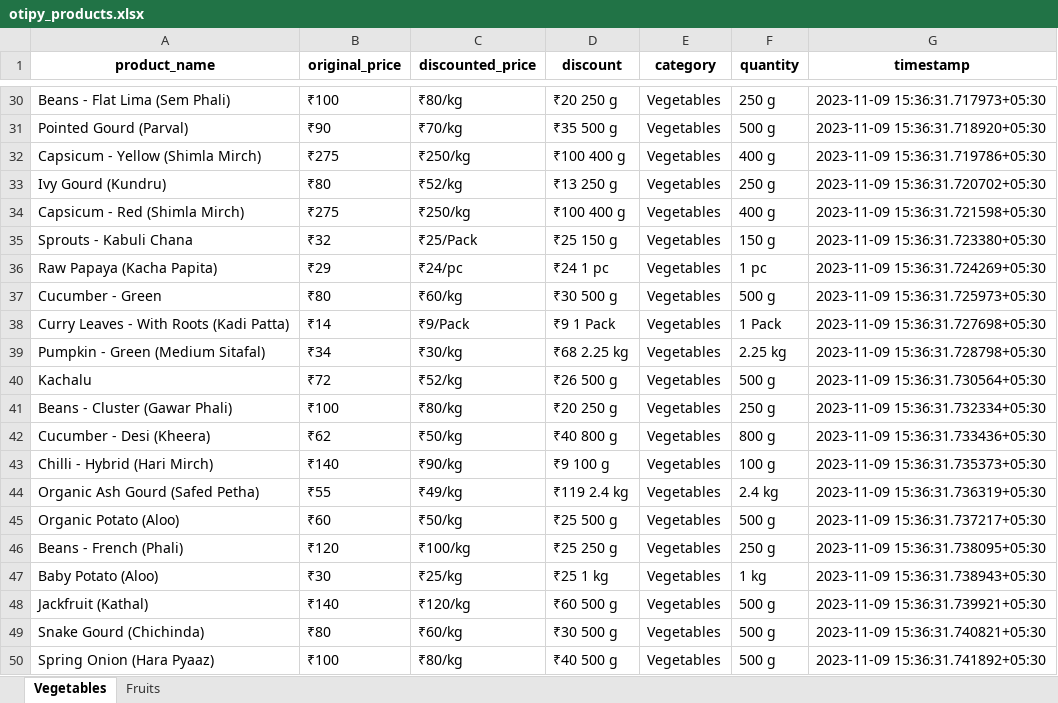
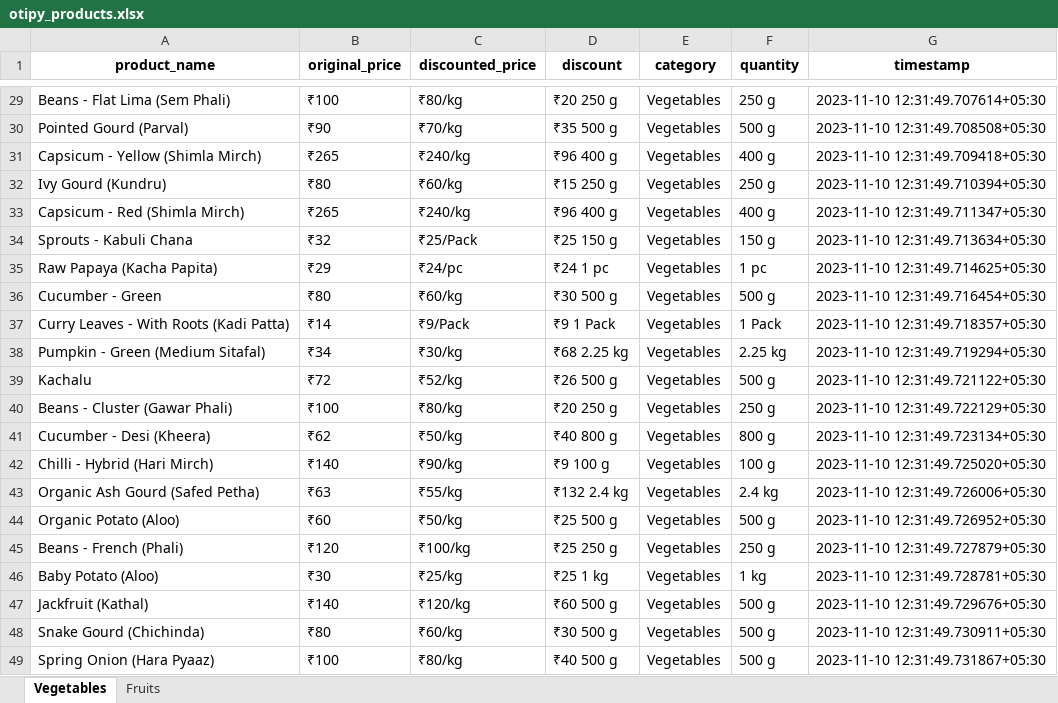
Before and after one commit to Mahi0625/pythonProject, an Excel workbook: Otipy/otipy_products.xlsx, sheet Vegetables, drawn as a sheet; only a part is shown, gaps mark what is left out; values as stored, in another font and other column widths than the file's, no borders; addresses are those after the commit; the diff covers the shown part only; the diff names each change by its address in the sheet, - before the commit and + after, or states it on an @@ line.

```diff
--- a/Otipy/otipy_products.xlsx (sheet Vegetables)
+++ b/Otipy/otipy_products.xlsx (sheet Vegetables)
-G29 (timestamp): 2023-11-09 15:36:31.717973+05:30
+G29 (timestamp): 2023-11-10 12:31:49.707614+05:30
-G30 (timestamp): 2023-11-09 15:36:31.718920+05:30
+G30 (timestamp): 2023-11-10 12:31:49.708508+05:30
-B31 (original_price): ₹275
+B31 (original_price): ₹265
-C31 (discounted_price): ₹250/kg
+C31 (discounted_price): ₹240/kg
-D31 (discount): ₹100 400 g
+D31 (discount): ₹96 400 g
-G31 (timestamp): 2023-11-09 15:36:31.719786+05:30
+G31 (timestamp): 2023-11-10 12:31:49.709418+05:30
-C32 (discounted_price): ₹52/kg
+C32 (discounted_price): ₹60/kg
-D32 (discount): ₹13 250 g
+D32 (discount): ₹15 250 g
-G32 (timestamp): 2023-11-09 15:36:31.720702+05:30
+G32 (timestamp): 2023-11-10 12:31:49.710394+05:30
-B33 (original_price): ₹275
+B33 (original_price): ₹265
-C33 (discounted_price): ₹250/kg
+C33 (discounted_price): ₹240/kg
-D33 (discount): ₹100 400 g
+D33 (discount): ₹96 400 g
-G33 (timestamp): 2023-11-09 15:36:31.721598+05:30
+G33 (timestamp): 2023-11-10 12:31:49.711347+05:30
-G34 (timestamp): 2023-11-09 15:36:31.723380+05:30
+G34 (timestamp): 2023-11-10 12:31:49.713634+05:30
-G35 (timestamp): 2023-11-09 15:36:31.724269+05:30
+G35 (timestamp): 2023-11-10 12:31:49.714625+05:30
-G36 (timestamp): 2023-11-09 15:36:31.725973+05:30
+G36 (timestamp): 2023-11-10 12:31:49.716454+05:30
-G37 (timestamp): 2023-11-09 15:36:31.727698+05:30
+G37 (timestamp): 2023-11-10 12:31:49.718357+05:30
-G38 (timestamp): 2023-11-09 15:36:31.728798+05:30
+G38 (timestamp): 2023-11-10 12:31:49.719294+05:30
-G39 (timestamp): 2023-11-09 15:36:31.730564+05:30
+G39 (timestamp): 2023-11-10 12:31:49.721122+05:30
-G40 (timestamp): 2023-11-09 15:36:31.732334+05:30
+G40 (timestamp): 2023-11-10 12:31:49.722129+05:30
-G41 (timestamp): 2023-11-09 15:36:31.733436+05:30
+G41 (timestamp): 2023-11-10 12:31:49.723134+05:30
-G42 (timestamp): 2023-11-09 15:36:31.735373+05:30
+G42 (timestamp): 2023-11-10 12:31:49.725020+05:30
-B43 (original_price): ₹55
+B43 (original_price): ₹63
-C43 (discounted_price): ₹49/kg
+C43 (discounted_price): ₹55/kg
-D43 (discount): ₹119 2.4 kg
+D43 (discount): ₹132 2.4 kg
-G43 (timestamp): 2023-11-09 15:36:31.736319+05:30
+G43 (timestamp): 2023-11-10 12:31:49.726006+05:30
-G44 (timestamp): 2023-11-09 15:36:31.737217+05:30
+G44 (timestamp): 2023-11-10 12:31:49.726952+05:30
-G45 (timestamp): 2023-11-09 15:36:31.738095+05:30
+G45 (timestamp): 2023-11-10 12:31:49.727879+05:30
-G46 (timestamp): 2023-11-09 15:36:31.738943+05:30
+G46 (timestamp): 2023-11-10 12:31:49.728781+05:30
-G47 (timestamp): 2023-11-09 15:36:31.739921+05:30
+G47 (timestamp): 2023-11-10 12:31:49.729676+05:30
-G48 (timestamp): 2023-11-09 15:36:31.740821+05:30
+G48 (timestamp): 2023-11-10 12:31:49.730911+05:30
-G49 (timestamp): 2023-11-09 15:36:31.741892+05:30
+G49 (timestamp): 2023-11-10 12:31:49.731867+05:30
```
Also changed, not shown: 9 added rows, 9 removed rows and 156 edited cells elsewhere in this sheet, sheet Fruits, BigBasket/Bigbasket_products.xlsx, 9 other files.
